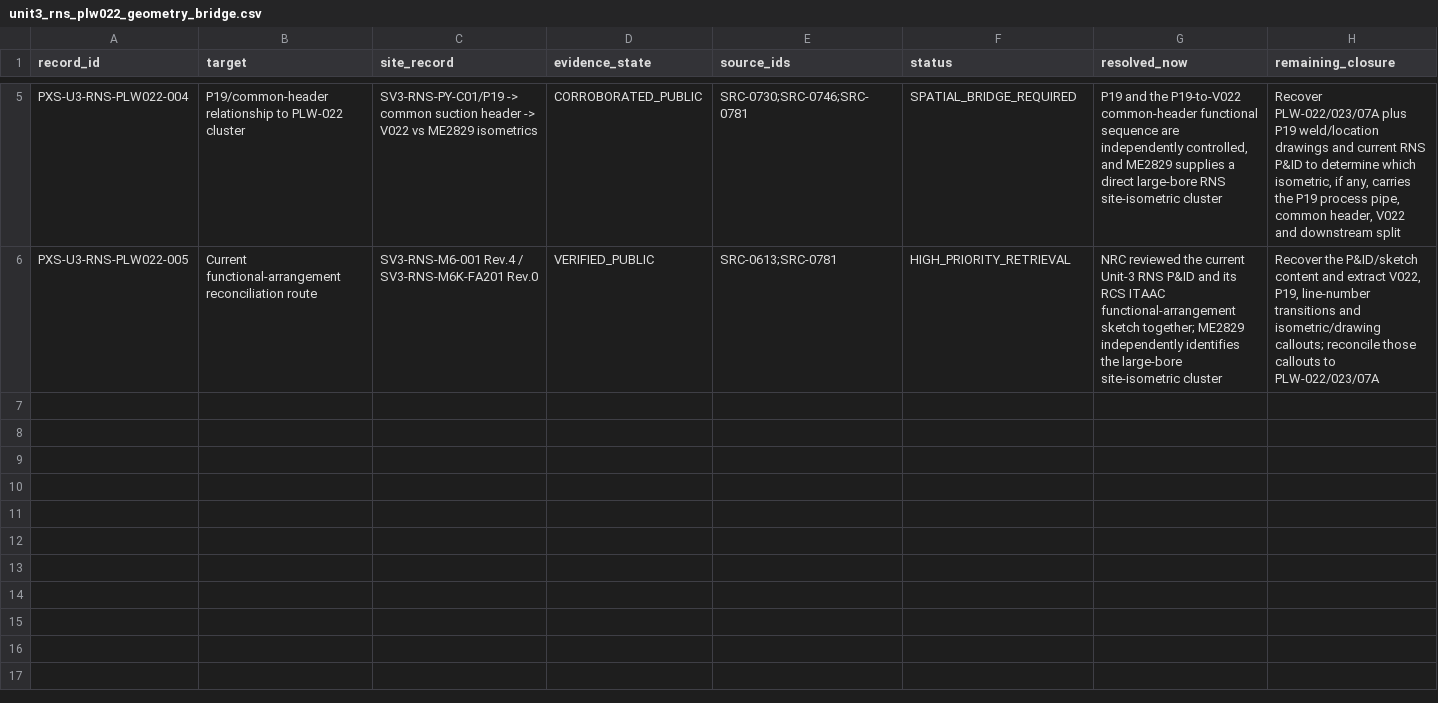
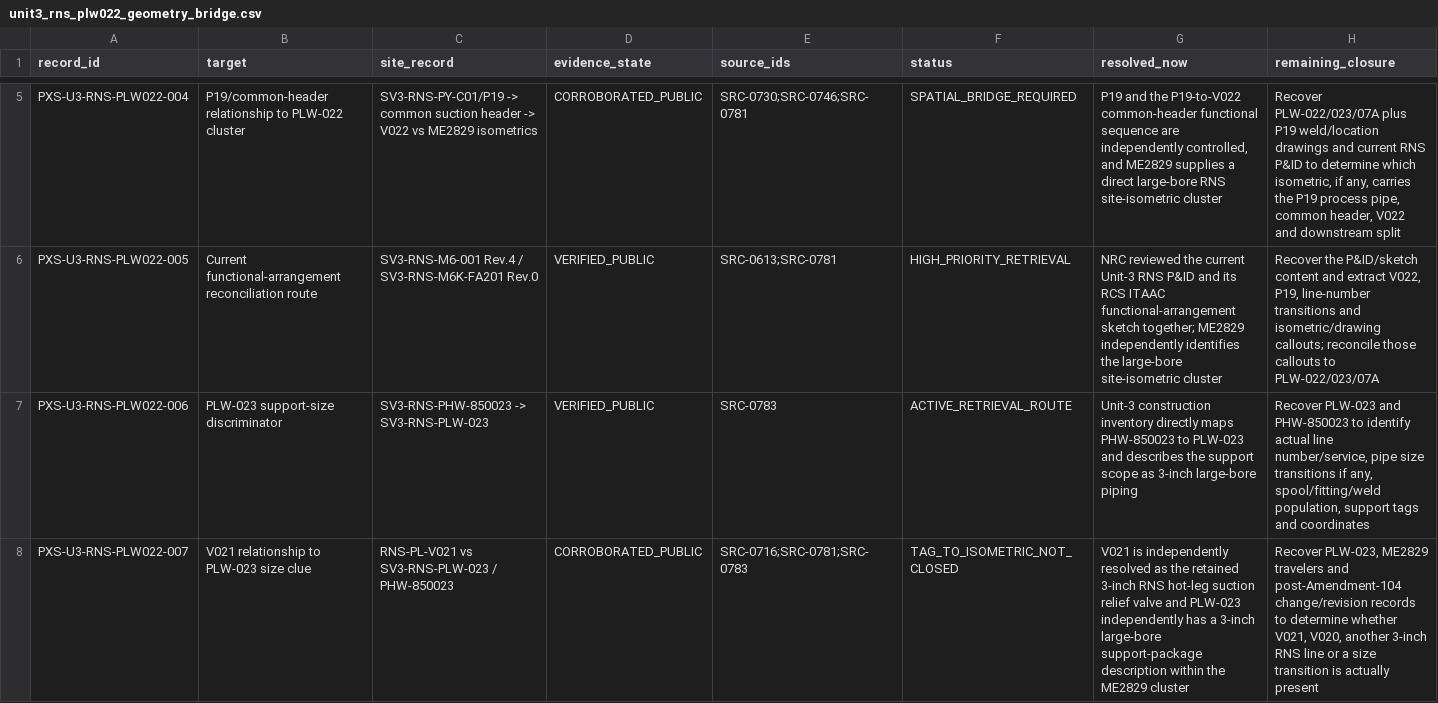
Before and after one commit to VesperCaeli/Westinghouse-ap1000-project, a CSV file: data/systems/PXS/unit3_rns_plw022_geometry_bridge.csv, drawn as a sheet; only a part is shown, gaps mark what is left out; rows hold the shown columns only; the diff names each change by its address in the sheet, - before the commit and + after, or states it on an @@ line.

Commit message:
Add PLW-023 support discriminator without tag promotion

```diff
--- a/data/systems/PXS/unit3_rns_plw022_geometry_bridge.csv
+++ b/data/systems/PXS/unit3_rns_plw022_geometry_bridge.csv
+row 7: PXS-U3-RNS-PLW022-006 | PLW-023 support-size discriminator | SV3-RNS-PHW-850023 -> SV3-RNS-PLW-023 | VERIFIED_PUBLIC | SRC-0783 | ACTIVE_RETRIEVAL_ROUTE | Unit-3 construction inventory directly maps PHW-850023 to PLW-023 and describes the support scope as 3-inch large-bore piping | Recover PLW-023 and PHW-850023 to identify actual line number/service, pipe size transitions if any, spool/fitting/weld population, support tags and coordinates
+row 8: PXS-U3-RNS-PLW022-007 | V021 relationship to PLW-023 size clue | RNS-PL-V021 vs SV3-RNS-PLW-023 / PHW-850023 | CORROBORATED_PUBLIC | SRC-0716;SRC-0781;SRC-0783 | TAG_TO_ISOMETRIC_NOT_CLOSED | V021 is independently resolved as the retained 3-inch RNS hot-leg suction relief valve and PLW-023 independently has a 3-inch large-bore support-package description within the ME2829 cluster | Recover PLW-023, ME2829 travelers and post-Amendment-104 change/revision records to determine whether V021, V020, another 3-inch RNS line or a size transition is actually present
```
